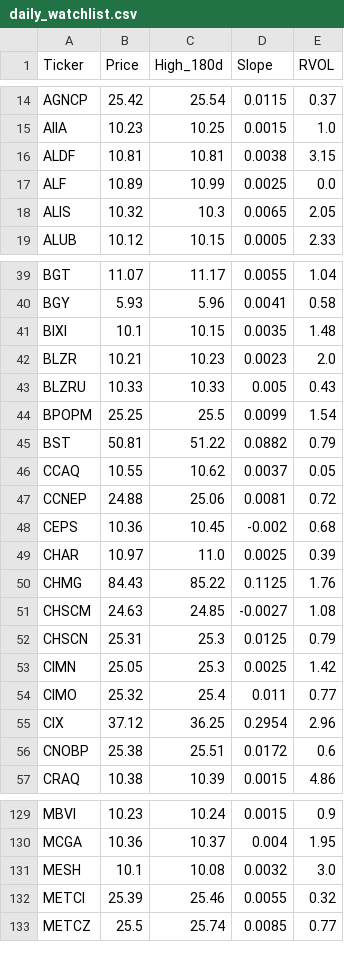
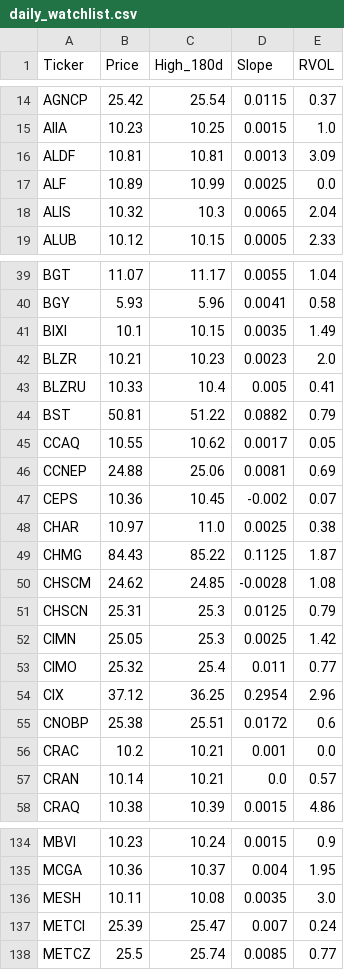
Before and after one commit to akshatsirohiya-arch/my-investment-ai, a CSV file: daily_watchlist.csv, drawn as a sheet; only a part is shown, gaps mark what is left out; the diff covers the shown part only.

```diff
--- a/daily_watchlist.csv
+++ b/daily_watchlist.csv
@@ -15,5 +15,5 @@ AGNCP,25.42,25.54,0.0115,0.37
 AIIA,10.23,10.25,0.0015,1.0
-ALDF,10.81,10.81,0.0038,3.15
+ALDF,10.81,10.81,0.0013,3.09
 ALF,10.89,10.99,0.0025,0.0
-ALIS,10.32,10.3,0.0065,2.05
+ALIS,10.32,10.3,0.0065,2.04
 ALUB,10.12,10.15,0.0005,2.33
@@ -40,13 +40,12 @@ BGT,11.07,11.17,0.0055,1.04
 BGY,5.93,5.96,0.0041,0.58
-BIXI,10.1,10.15,0.0035,1.48
+BIXI,10.1,10.15,0.0035,1.49
 BLZR,10.21,10.23,0.0023,2.0
-BLZRU,10.33,10.33,0.005,0.43
-BPOPM,25.25,25.5,0.0099,1.54
+BLZRU,10.33,10.4,0.005,0.41
 BST,50.81,51.22,0.0882,0.79
-CCAQ,10.55,10.62,0.0037,0.05
-CCNEP,24.88,25.06,0.0081,0.72
-CEPS,10.36,10.45,-0.002,0.68
-CHAR,10.97,11.0,0.0025,0.39
-CHMG,84.43,85.22,0.1125,1.76
-CHSCM,24.63,24.85,-0.0027,1.08
+CCAQ,10.55,10.62,0.0017,0.05
+CCNEP,24.88,25.06,0.0081,0.69
+CEPS,10.36,10.45,-0.002,0.07
+CHAR,10.97,11.0,0.0025,0.38
+CHMG,84.43,85.22,0.1125,1.87
+CHSCM,24.62,24.85,-0.0028,1.08
 CHSCN,25.31,25.3,0.0125,0.79
@@ -56,2 +55,4 @@ CIX,37.12,36.25,0.2954,2.96
 CNOBP,25.38,25.51,0.0172,0.6
+CRAC,10.2,10.21,0.001,0.0
+CRAN,10.14,10.21,0.0,0.57
 CRAQ,10.38,10.39,0.0015,4.86
@@ -130,4 +135,4 @@ MBVI,10.23,10.24,0.0015,0.9
 MCGA,10.36,10.37,0.004,1.95
-MESH,10.1,10.08,0.0032,3.0
-METCI,25.39,25.46,0.0055,0.32
+MESH,10.11,10.08,0.0035,3.0
+METCI,25.39,25.47,0.007,0.24
 METCZ,25.5,25.74,0.0085,0.77
```
Also changed, not shown: 4 added rows, 3 removed rows and 48 edited cells elsewhere in this file.
